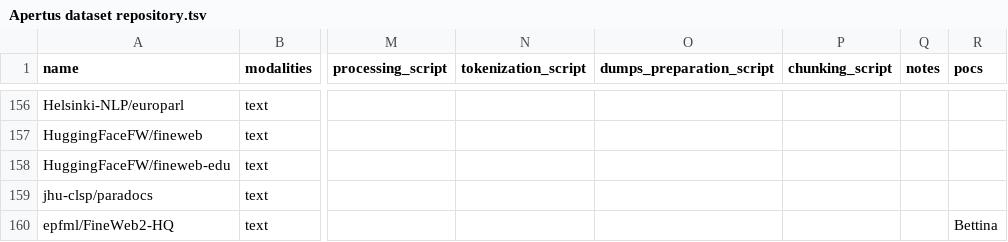
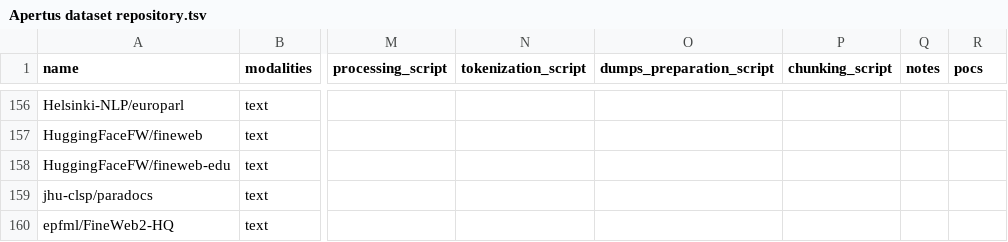
Before and after one commit to swiss-ai/apertus-data-transparency, a TSV file: Apertus dataset repository.tsv, drawn as a sheet; only a part is shown, gaps mark what is left out; the diff names each change by its address in the sheet, - before the commit and + after, or states it on an @@ line.

Commit message:
Fixes pycharm trailing space trimming

```diff
--- a/Apertus dataset repository.tsv
+++ b/Apertus dataset repository.tsv
-R160 (pocs): Bettina
+R160 (pocs): (empty)
```
